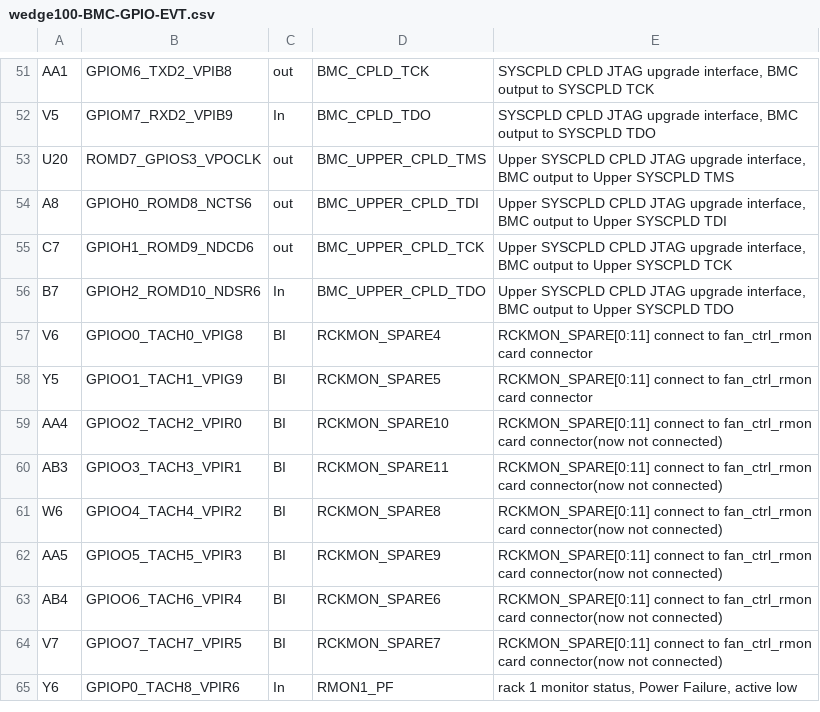
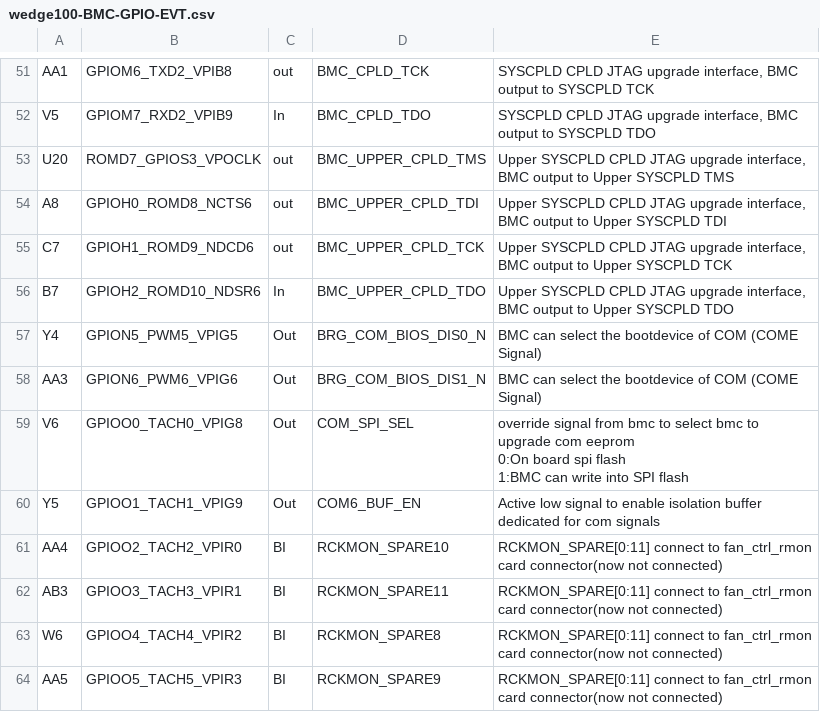
Before and after one commit to edge-core/openbmc, a CSV file: meta-bf/meta-mavericks/recipes-utils/openbmc-gpio/files/data/wedge100-BMC-GPIO-EVT.csv, drawn as a sheet; only a part is shown, gaps mark what is left out; the shorter side is filled out with more unchanged rows.

```diff
--- a/meta-bf/meta-mavericks/recipes-utils/openbmc-gpio/files/data/wedge100-BMC-GPIO-EVT.csv
+++ b/meta-bf/meta-mavericks/recipes-utils/openbmc-gpio/files/data/wedge100-BMC-GPIO-EVT.csv
@@ -60,4 +60,8 @@ C7,GPIOH1_ROMD9_NDCD6,out,BMC_UPPER_CPLD_TCK,"Upper SYSCPLD CPLD JTAG upgrade in
 B7,GPIOH2_ROMD10_NDSR6,In,BMC_UPPER_CPLD_TDO,"Upper SYSCPLD CPLD JTAG upgrade interface, BMC output to Upper SYSCPLD TDO"
-V6,GPIOO0_TACH0_VPIG8,BI,RCKMON_SPARE4,RCKMON_SPARE[0:11] connect to fan_ctrl_rmon card connector
-Y5,GPIOO1_TACH1_VPIG9,BI,RCKMON_SPARE5,RCKMON_SPARE[0:11] connect to fan_ctrl_rmon card connector
+Y4,GPION5_PWM5_VPIG5,Out,BRG_COM_BIOS_DIS0_N,BMC can select the bootdevice of COM (COME Signal)
+AA3,GPION6_PWM6_VPIG6,Out,BRG_COM_BIOS_DIS1_N,BMC can select the bootdevice of COM (COME Signal)
+V6,GPIOO0_TACH0_VPIG8,Out,COM_SPI_SEL,"override signal from bmc to select bmc to upgrade com eeprom
+0:On board spi flash
+1:BMC can write into SPI flash"
+Y5,GPIOO1_TACH1_VPIG9,Out,COM6_BUF_EN,Active low signal to enable isolation buffer dedicated for com signals
 AA4,GPIOO2_TACH2_VPIR0,BI,RCKMON_SPARE10,RCKMON_SPARE[0:11] connect to fan_ctrl_rmon card connector(now not connected)
```
Also changed, not shown: 1 other file.
